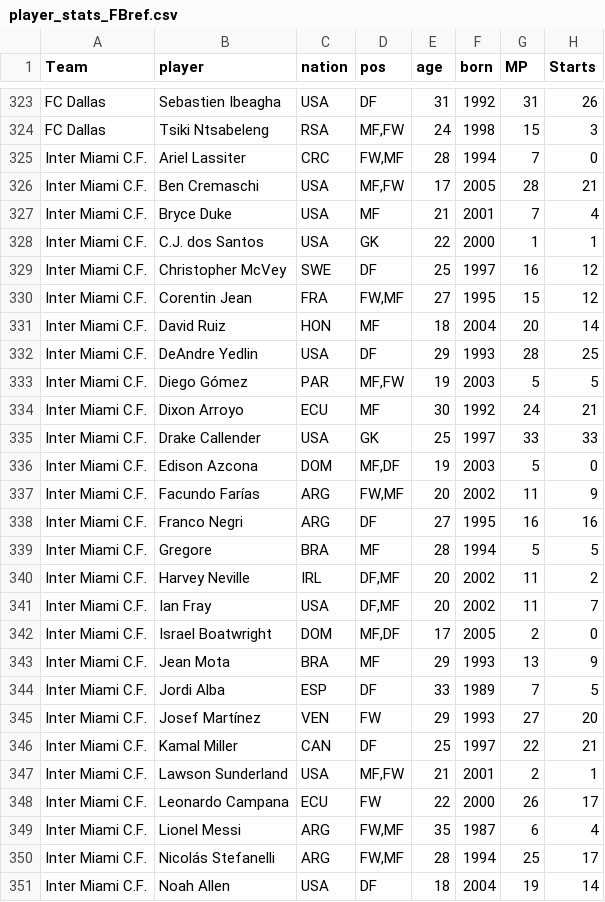
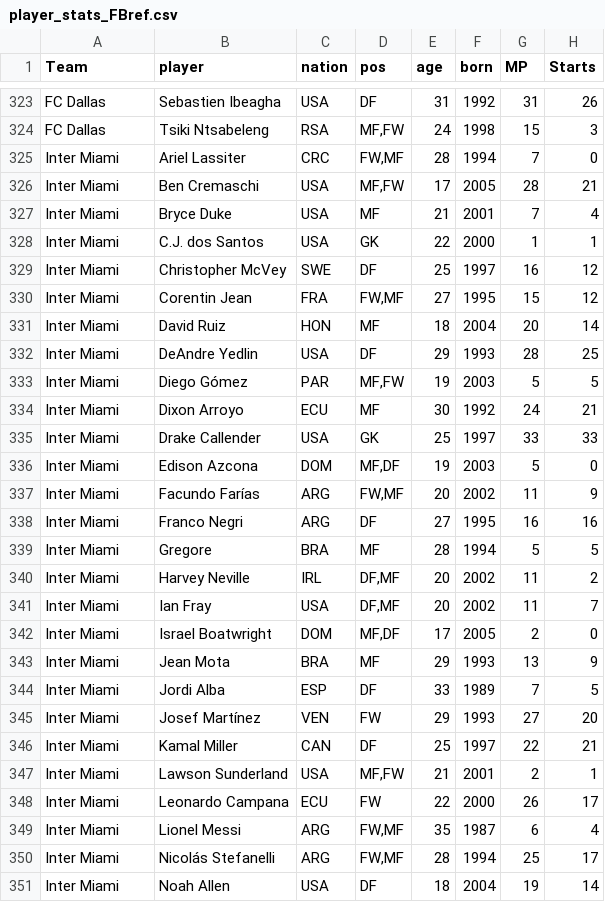
Before and after one commit to akyuzdilhan/FootballDataLab, a CSV file: datasets/player_stats_FBref.csv, drawn as a sheet; only a part is shown, gaps mark what is left out; the diff covers the shown part only; the diff names each change by its address in the sheet, - before the commit and + after, or states it on an @@ line.

```diff
--- a/datasets/player_stats_FBref.csv
+++ b/datasets/player_stats_FBref.csv
-A325:A351 (Team): Inter Miami C.F.
+A325:A351 (Team): Inter Miami
```
Also changed, not shown: 68 edited cells elsewhere in this file, datasets/missed_games_by_player.csv, datasets/missed_players.csv, 8 other files.
